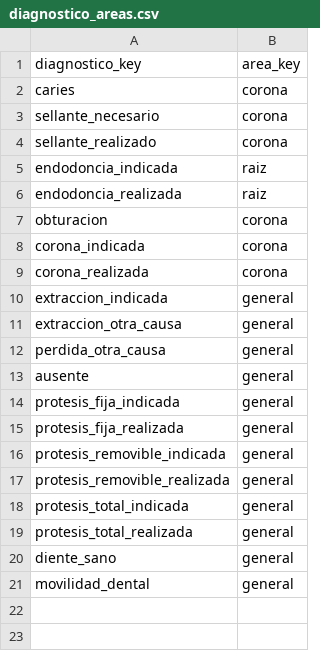
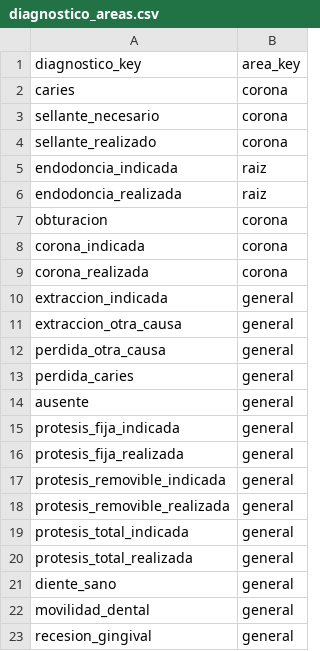
Before and after one commit to PotentVapor77/plexident-back, a CSV file: api/odontogram/data/diagnostico_areas.csv, drawn as a sheet; the diff names each change by its address in the sheet, - before the commit and + after, or states it on an @@ line.

```diff
--- a/api/odontogram/data/diagnostico_areas.csv
+++ b/api/odontogram/data/diagnostico_areas.csv
+row 13: perdida_caries | general
+row 23: recesion_gingival | general
```
Also changed, not shown: api/odontogram/data/diagnostico_atributos.csv, api/odontogram/data/diagnosticos.csv, 55 other files.
